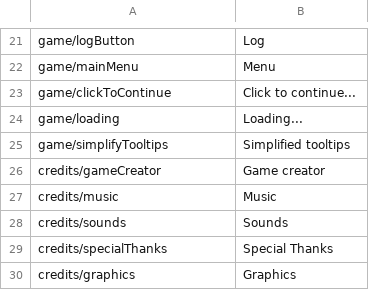
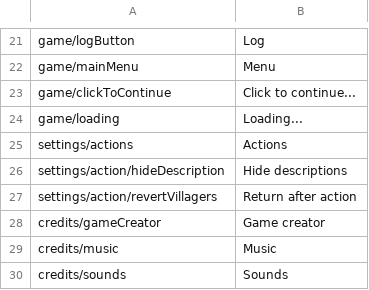
Before and after one commit to r-kurczewski/Village, a CSV file: Assets/Localization/english.csv, drawn as a sheet; only a part is shown, gaps mark what is left out; the shorter side is filled out with more unchanged rows; removed rows and columns are numbered as before the commit, all else as after; the diff covers the shown part only; the diff names each change by its address in the sheet, - before the commit and + after, or states it on an @@ line.

Commit message:
English log, Revert villagers checkbox in settings

```diff
--- a/Assets/Localization/english.csv
+++ b/Assets/Localization/english.csv
-row 25: game/simplifyTooltips | Simplified tooltips
+row 25: settings/actions | Actions
+row 26: settings/action/hideDescription | Hide descriptions
+row 27: settings/action/revertVillagers | Return after action
```
Also changed, not shown: 25 added rows elsewhere in this file, Assets/Localization/polish.csv, 5 other files.
